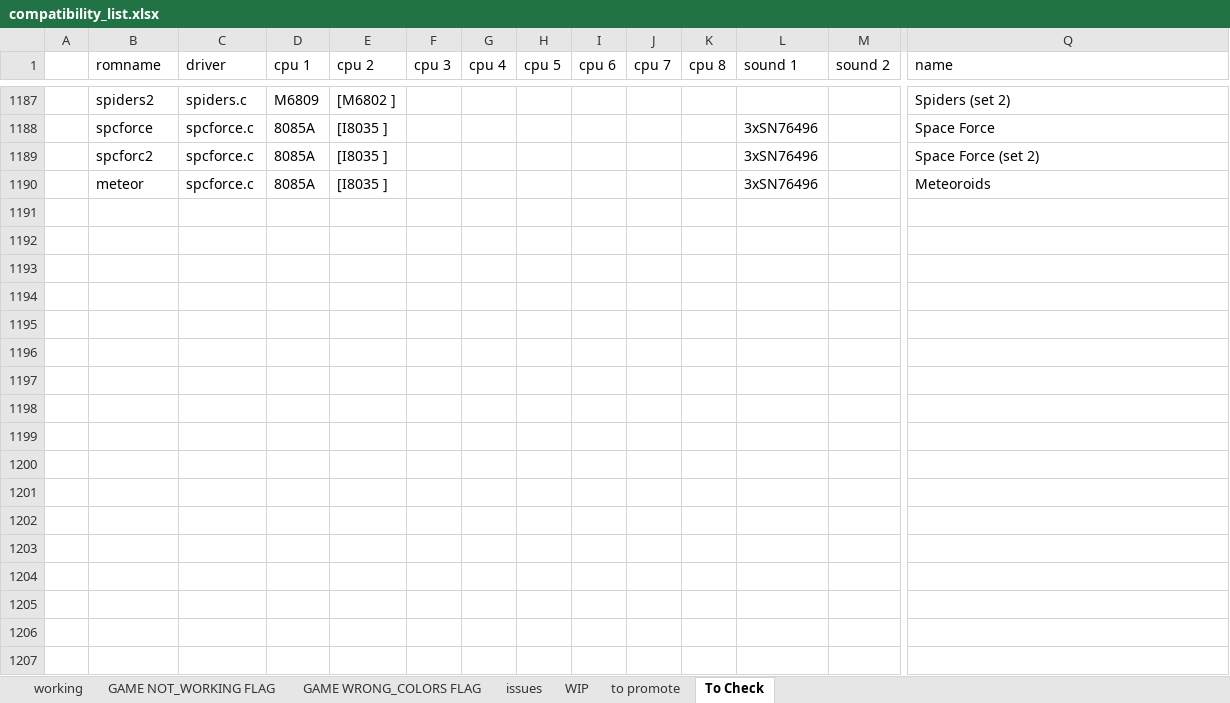
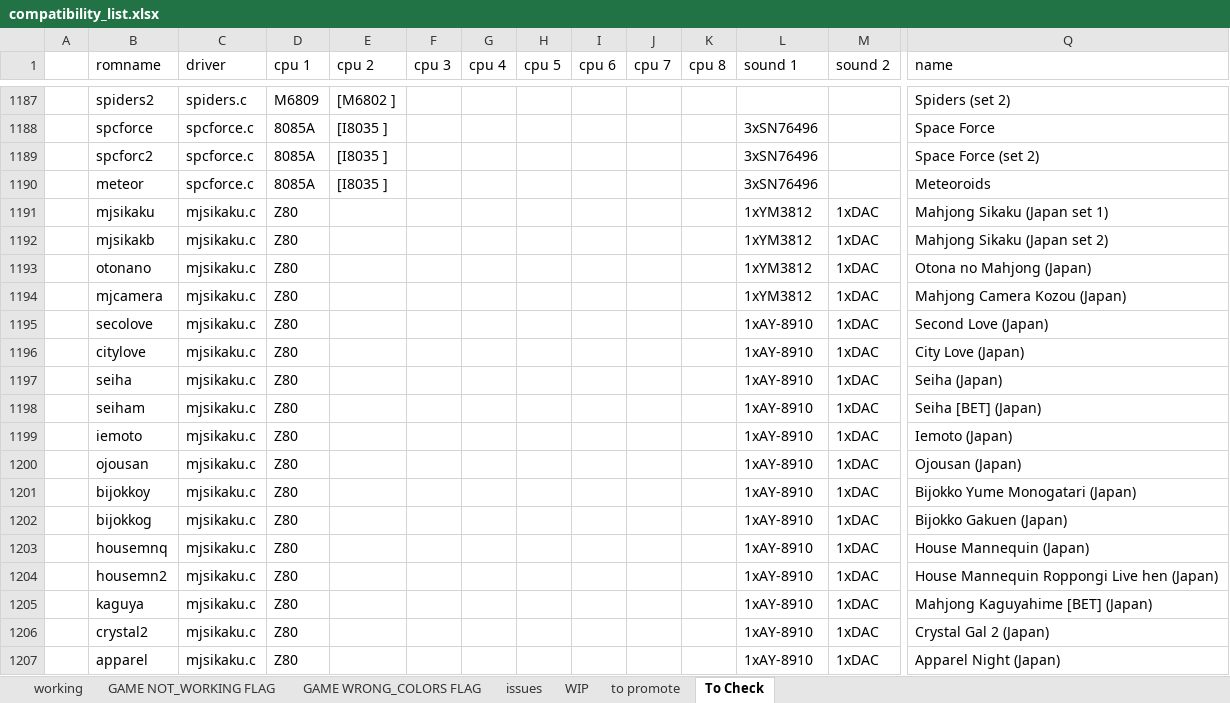
Before and after one commit to javaemus/arcadeflex056, an Excel workbook: compatibility_list.xlsx, sheet To Check, drawn as a sheet; only a part is shown, gaps mark what is left out; values as stored, in another font and other column widths than the file's, no borders; rows hold the shown columns only; the diff names each change by its address in the sheet, - before the commit and + after, or states it on an @@ line.

Commit message:
added mjsikaku driver

```diff
--- a/compatibility_list.xlsx (sheet To Check)
+++ b/compatibility_list.xlsx (sheet To Check)
+row 1191:  | mjsikaku | mjsikaku.c | Z80 |  |  |  |  |  |  |  | 1xYM3812 | 1xDAC | Mahjong Sikaku (Japan set 1)
+row 1192:  | mjsikakb | mjsikaku.c | Z80 |  |  |  |  |  |  |  | 1xYM3812 | 1xDAC | Mahjong Sikaku (Japan set 2)
+row 1193:  | otonano | mjsikaku.c | Z80 |  |  |  |  |  |  |  | 1xYM3812 | 1xDAC | Otona no Mahjong (Japan)
+row 1194:  | mjcamera | mjsikaku.c | Z80 |  |  |  |  |  |  |  | 1xYM3812 | 1xDAC | Mahjong Camera Kozou (Japan)
+row 1195:  | secolove | mjsikaku.c | Z80 |  |  |  |  |  |  |  | 1xAY-8910 | 1xDAC | Second Love (Japan)
+row 1196:  | citylove | mjsikaku.c | Z80 |  |  |  |  |  |  |  | 1xAY-8910 | 1xDAC | City Love (Japan)
+row 1197:  | seiha | mjsikaku.c | Z80 |  |  |  |  |  |  |  | 1xAY-8910 | 1xDAC | Seiha (Japan)
+row 1198:  | seiham | mjsikaku.c | Z80 |  |  |  |  |  |  |  | 1xAY-8910 | 1xDAC | Seiha [BET] (Japan)
+row 1199:  | iemoto | mjsikaku.c | Z80 |  |  |  |  |  |  |  | 1xAY-8910 | 1xDAC | Iemoto (Japan)
+row 1200:  | ojousan | mjsikaku.c | Z80 |  |  |  |  |  |  |  | 1xAY-8910 | 1xDAC | Ojousan (Japan)
+row 1201:  | bijokkoy | mjsikaku.c | Z80 |  |  |  |  |  |  |  | 1xAY-8910 | 1xDAC | Bijokko Yume Monogatari (Japan)
+row 1202:  | bijokkog | mjsikaku.c | Z80 |  |  |  |  |  |  |  | 1xAY-8910 | 1xDAC | Bijokko Gakuen (Japan)
+row 1203:  | housemnq | mjsikaku.c | Z80 |  |  |  |  |  |  |  | 1xAY-8910 | 1xDAC | House Mannequin (Japan)
+row 1204:  | housemn2 | mjsikaku.c | Z80 |  |  |  |  |  |  |  | 1xAY-8910 | 1xDAC | House Mannequin Roppongi Live hen (Japan)
+row 1205:  | kaguya | mjsikaku.c | Z80 |  |  |  |  |  |  |  | 1xAY-8910 | 1xDAC | Mahjong Kaguyahime [BET] (Japan)
+row 1206:  | crystal2 | mjsikaku.c | Z80 |  |  |  |  |  |  |  | 1xAY-8910 | 1xDAC | Crystal Gal 2 (Japan)
+row 1207:  | apparel | mjsikaku.c | Z80 |  |  |  |  |  |  |  | 1xAY-8910 | 1xDAC | Apparel Night (Japan)
```
Also changed, not shown: sheet WIP, 5 other files.
